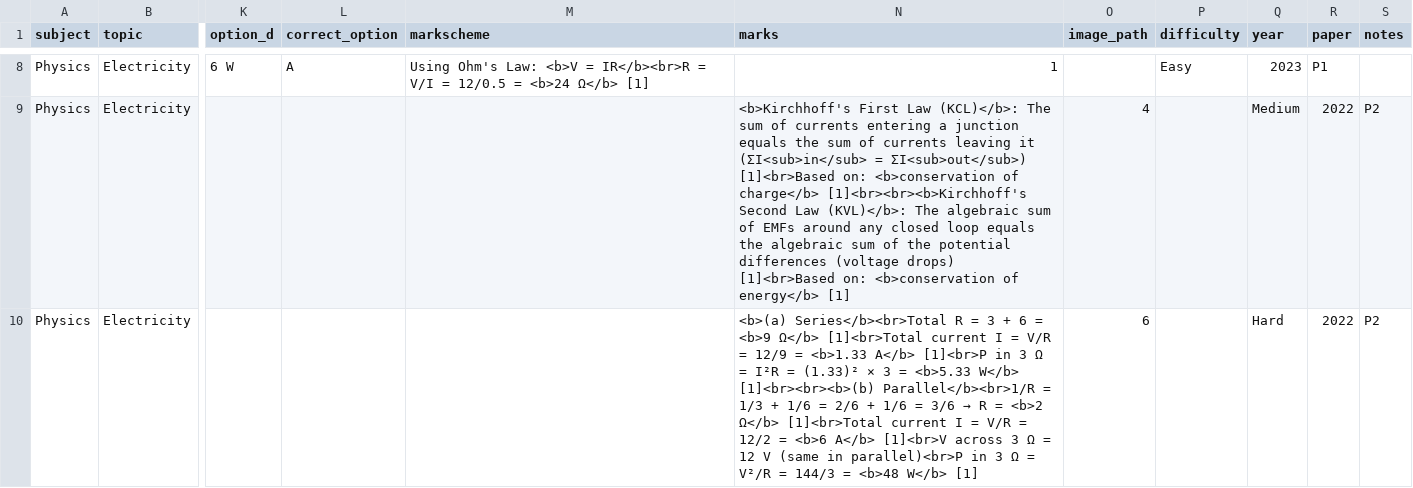
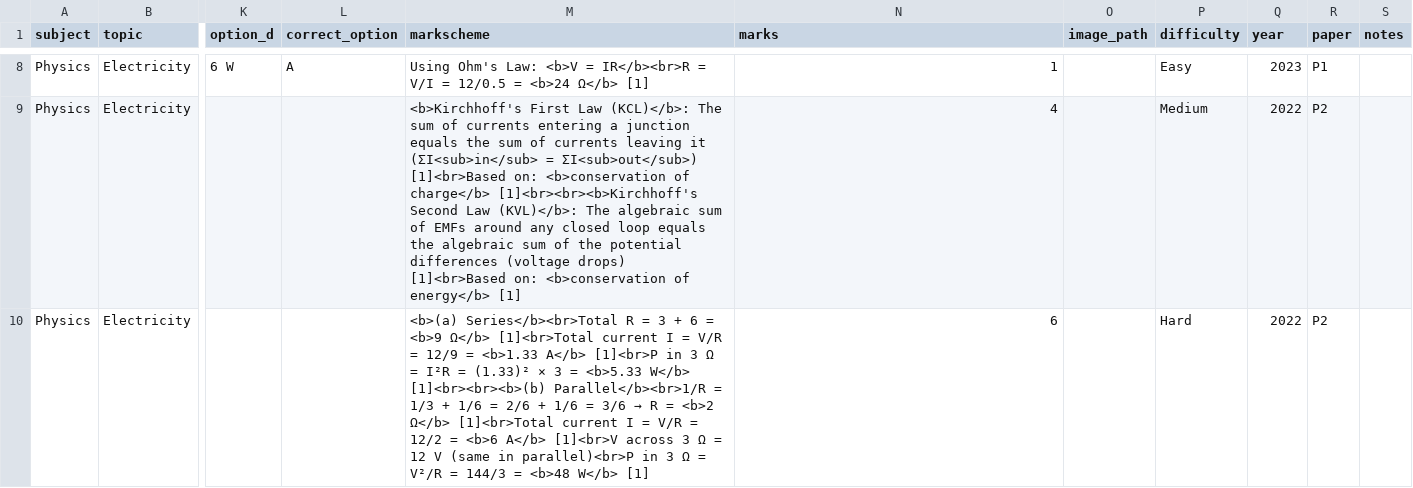
Before and after one commit to RAHV-FB/TEST-Questionbank, a CSV file: data/questions/physics.csv, drawn as a sheet; only a part is shown, gaps mark what is left out; the diff covers the shown part only; the diff names each change by its address in the sheet, - before the commit and + after, or states it on an @@ line.

```diff
--- a/data/questions/physics.csv
+++ b/data/questions/physics.csv
-M9 (markscheme): (empty)
+M9 (markscheme): <b>Kirchhoff's First Law (KCL)</b>: The sum of currents entering a junction equals the sum of currents leaving it (ΣI<sub>in</sub> = ΣI<sub>out</sub>) [1]<br>Based on: <b>conservation of charge</b> [1]<br><br><b>Kirchhoff's Second Law (KVL)</b>: The algebraic sum of EMFs around any closed loop equals the algebraic sum of the potential differences (voltage drops) [1]<br>Based on: <b>conservation of energy</b> [1]
-N9 (marks): <b>Kirchhoff's First Law (KCL)</b>: The sum of currents entering a junction equals the sum of currents leaving it (ΣI<sub>in</sub> = ΣI<sub>out</sub>) [1]<br>Based on: <b>conservation of charge</b> [1]<br><br><b>Kirchhoff's Second Law (KVL)</b>: The algebraic sum of EMFs around any closed loop equals the algebraic sum of the potential differences (voltage drops) [1]<br>Based on: <b>conservation of energy</b> [1]
+N9 (marks): 4
-O9 (image_path): 4
+O9 (image_path): (empty)
-P9 (difficulty): (empty)
+P9 (difficulty): Medium
-Q9 (year): Medium
+Q9 (year): 2022
-R9:R10 (paper): 2022
+R9:R10 (paper): P2
-S9:S10 (notes): P2
+S9:S10 (notes): (empty)
@@ M10 (markscheme): (empty) → <b>(a) Series</b><br>Total R = 3 + 6 = <b>9 Ω</b> [1]<br>Total current I = V/R = 12/9 = <b>1.33 A</b> [1]<br>P in 3 Ω = I²R = (1.33)² × 3 = <b>5.33 W</b> [1]<br><br><b>(b) Parallel</b><br>1/R = 1/3 + 1/6 = 2/6 + 1/6 = 3/6 → R = <b>2 Ω</b> [1]<br>Total current I = V/R = 12/2 = <b>6 A</b> [1]<br>V across 3 Ω = 12 V (same in parallel)<br>P in 3 Ω = V²/R = 144/3 = <b>48 W</b> [1] @@
@@ N10 (marks): <b>(a) Series</b><br>Total R = 3 + 6 = <b>9 Ω</b> [1]<br>Total current I = V/R = 12/9 = <b>1.33 A</b> [1]<br>P in 3 Ω = I²R = (1.33)² × 3 = <b>5.33 W</b> [1]<br><br><b>(b) Parallel</b><br>1/R = 1/3 + 1/6 = 2/6 + 1/6 = 3/6 → R = <b>2 Ω</b> [1]<br>Total current I = V/R = 12/2 = <b>6 A</b> [1]<br>V across 3 Ω = 12 V (same in parallel)<br>P in 3 Ω = V²/R = 144/3 = <b>48 W</b> [1] → 6 @@
-O10 (image_path): 6
+O10 (image_path): (empty)
-P10 (difficulty): (empty)
+P10 (difficulty): Hard
-Q10 (year): Hard
+Q10 (year): 2022
```
Also changed, not shown: 42 edited cells elsewhere in this file, data/questions/biology.csv, data/questions/chemistry.csv, 2 other files.
